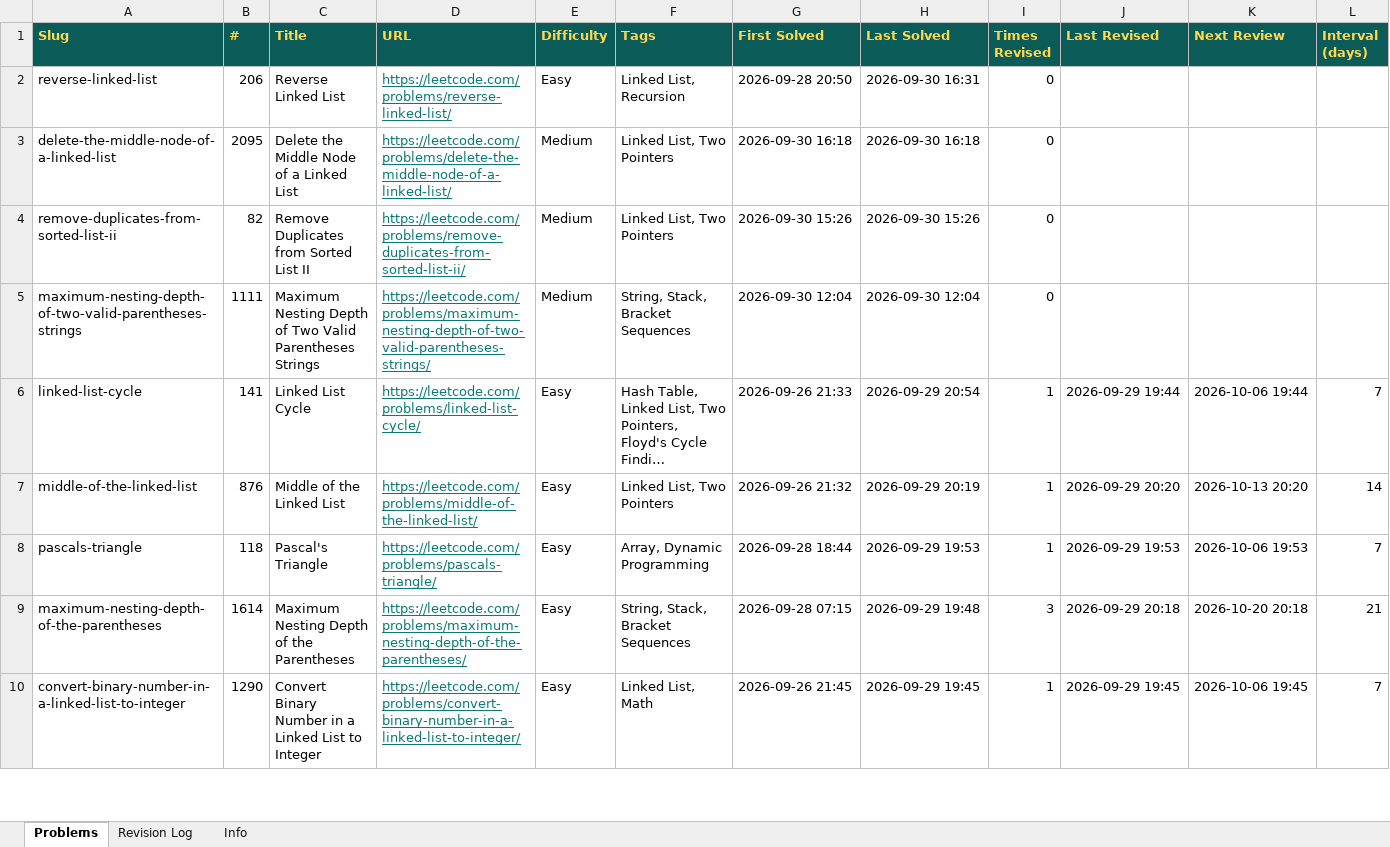
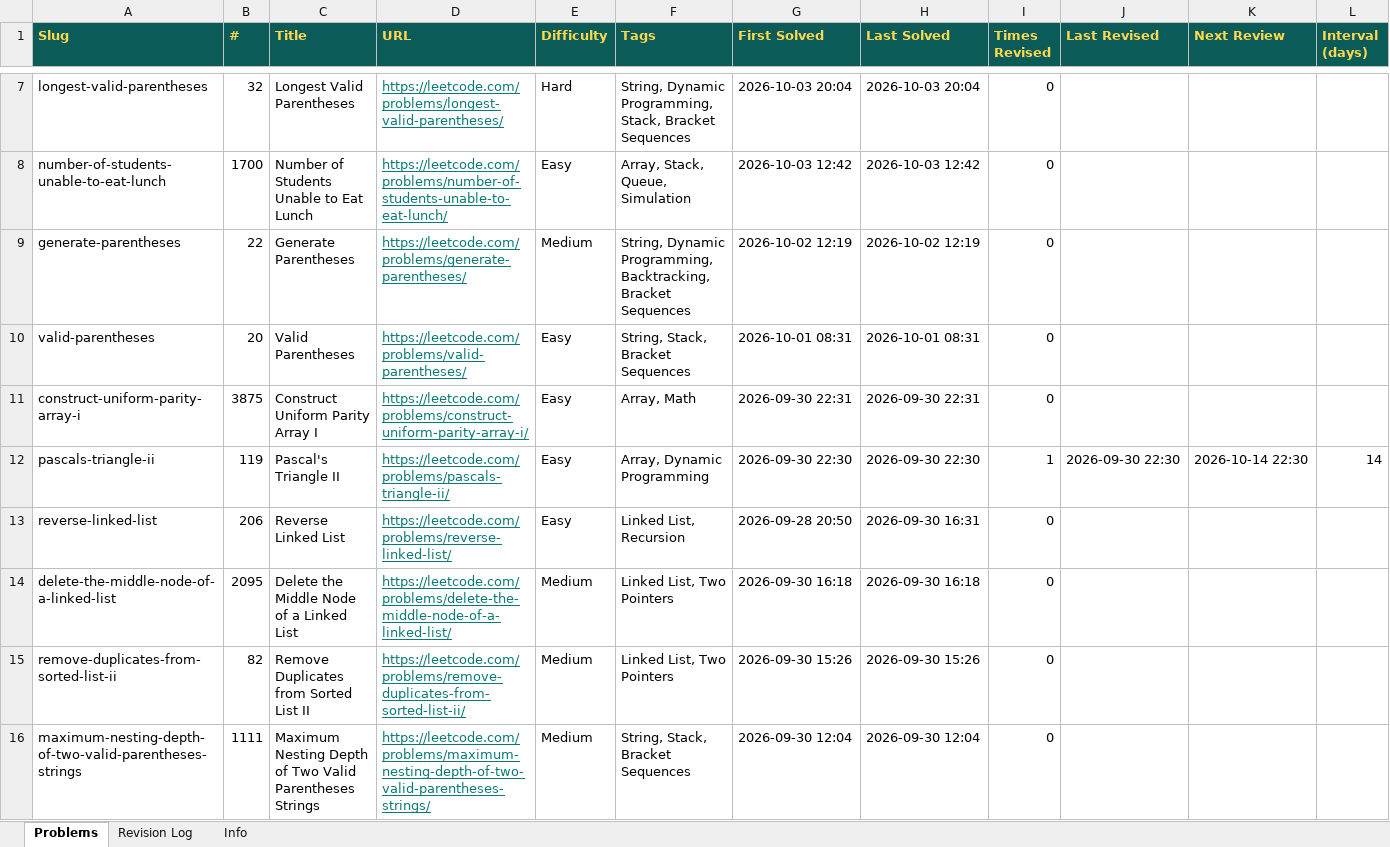
Before and after one commit to vishwajeet-singhh/LeetVise, an Excel workbook: data/leetvise.xlsx, sheet Problems, drawn as a sheet; only a part is shown, gaps mark what is left out; the shorter side is filled out with more unchanged rows; long unchanged cells end in …; values as stored, in another font and other column widths than the file's, no borders; rows hold the shown columns only; the diff covers the shown part only; the diff names each change by its address in the sheet, - before the commit and + after, or states it on an @@ line.

```diff
--- a/data/leetvise.xlsx (sheet Problems)
+++ b/data/leetvise.xlsx (sheet Problems)
+row 7: longest-valid-parentheses | 32 | Longest Valid Parentheses | https://leetcode.com/problems/longest-valid-parentheses/ | Hard | String, Dynamic Programming, Stack, Bracket Sequences | 2026-10-03 20:04 | 2026-10-03 20:04 | 0
+row 8: number-of-students-unable-to-eat-lunch | 1700 | Number of Students Unable to Eat Lunch | https://leetcode.com/problems/number-of-students-unable-to-eat-lunch/ | Easy | Array, Stack, Queue, Simulation | 2026-10-03 12:42 | 2026-10-03 12:42 | 0
+row 9: generate-parentheses | 22 | Generate Parentheses | https://leetcode.com/problems/generate-parentheses/ | Medium | String, Dynamic Programming, Backtracking, Bracket Sequences | 2026-10-02 12:19 | 2026-10-02 12:19 | 0
+row 10: valid-parentheses | 20 | Valid Parentheses | https://leetcode.com/problems/valid-parentheses/ | Easy | String, Stack, Bracket Sequences | 2026-10-01 08:31 | 2026-10-01 08:31 | 0
+row 11: construct-uniform-parity-array-i | 3875 | Construct Uniform Parity Array I | https://leetcode.com/problems/construct-uniform-parity-array-i/ | Easy | Array, Math | 2026-09-30 22:31 | 2026-09-30 22:31 | 0
+row 12: pascals-triangle-ii | 119 | Pascal's Triangle II | https://leetcode.com/problems/pascals-triangle-ii/ | Easy | Array, Dynamic Programming | 2026-09-30 22:30 | 2026-09-30 22:30 | 1 | 2026-09-30 22:30 | 2026-10-14 22:30 | 14
```
Also changed, not shown: 5 added rows, 3 removed rows and 8 edited cells elsewhere in this sheet, sheet Info, 2 other files.
